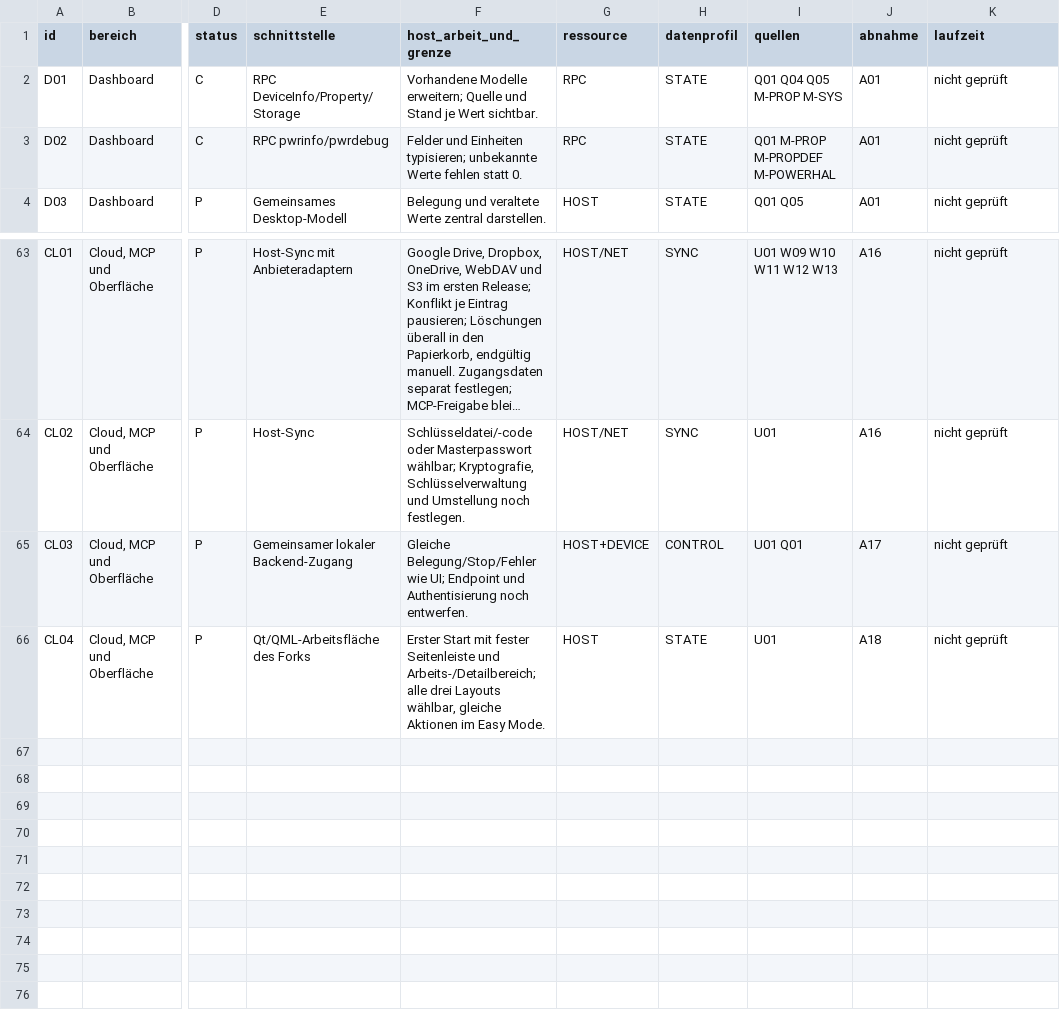
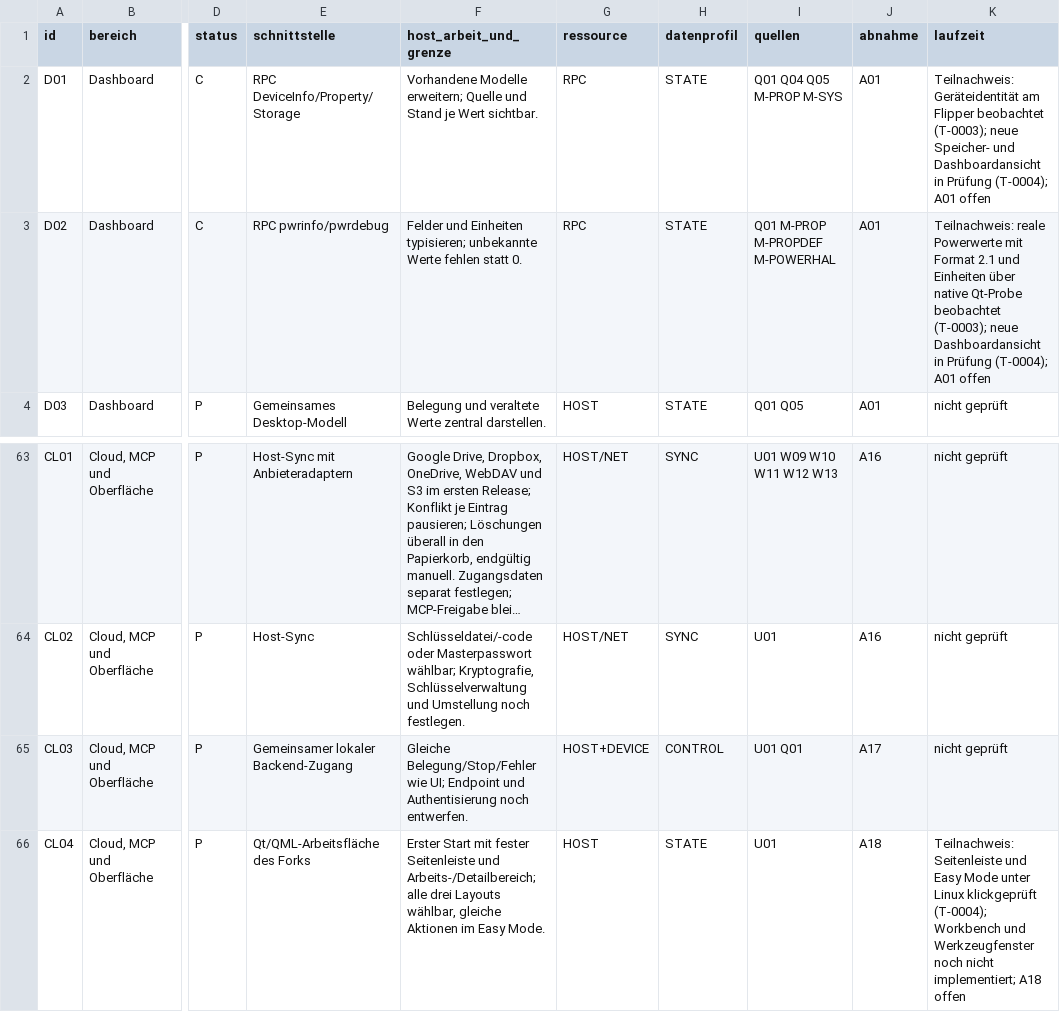
Before and after one commit to JoKeks2023/uFlipper, a CSV file: docs/tasks/T-0002_technical-plan/function_matrix.csv, drawn as a sheet; only a part is shown, gaps mark what is left out; long unchanged cells end in …; the diff names each change by its address in the sheet, - before the commit and + after, or states it on an @@ line.

```diff
--- a/docs/tasks/T-0002_technical-plan/function_matrix.csv
+++ b/docs/tasks/T-0002_technical-plan/function_matrix.csv
-K2 (laufzeit): nicht geprüft
+K2 (laufzeit): Teilnachweis: Geräteidentität am Flipper beobachtet (T-0003); neue Speicher- und Dashboardansicht in Prüfung (T-0004); A01 offen
-K3 (laufzeit): nicht geprüft
+K3 (laufzeit): Teilnachweis: reale Powerwerte mit Format 2.1 und Einheiten über native Qt-Probe beobachtet (T-0003); neue Dashboardansicht in Prüfung (T-0004); A01 offen
-K66 (laufzeit): nicht geprüft
+K66 (laufzeit): Teilnachweis: Seitenleiste und Easy Mode unter Linux klickgeprüft (T-0004); Workbench und Werkzeugfenster noch nicht implementiert; A18 offen
```
Also changed, not shown: 7 other files.
